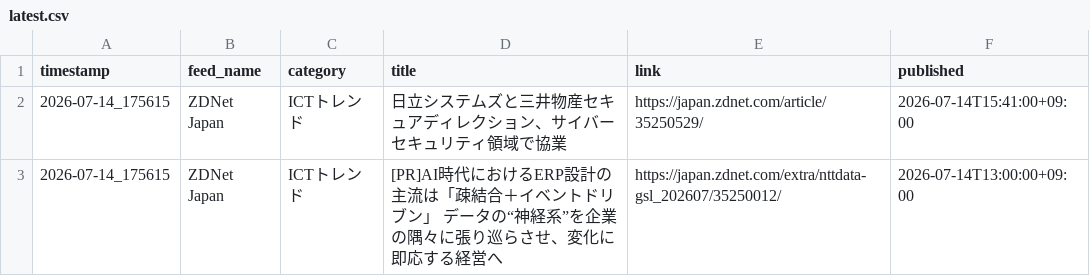
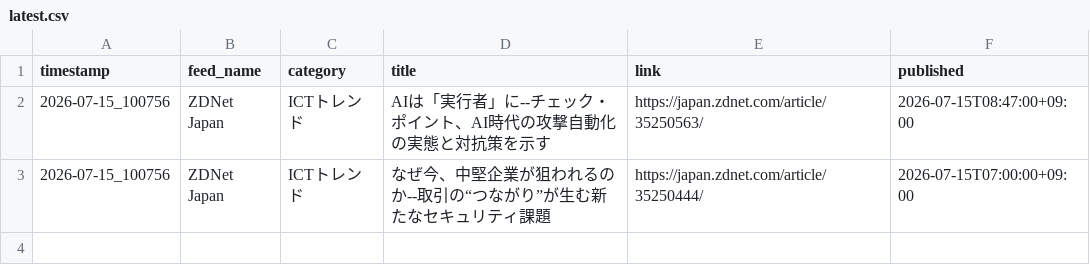
Before and after one commit to Keita50/rss_monitor, a CSV file: data/latest.csv, drawn as a sheet.

```diff
--- a/data/latest.csv
+++ b/data/latest.csv
@@ -1,3 +1,3 @@
 timestamp,feed_name,category,title,link,published
-2026-07-14_175615,ZDNet Japan,ICTトレンド,日立システムズと三井物産セキュアディレクション、サイバーセキュリティ領域で協業,https://japan.zdnet.com/article/35250529/,2026-07-14T15:41:00+09:00
-2026-07-14_175615,ZDNet Japan,ICTトレンド,[PR]AI時代におけるERP設計の主流は「疎結合＋イベントドリブン」 データの“神経系”を企業の隅々に張り巡らさせ、変化に即応する経営へ,https://japan.zdnet.com/extra/nttdata-gsl_202607/35250012/,2026-07-14T13:00:00+09:00
+2026-07-15_100756,ZDNet Japan,ICTトレンド,AIは「実行者」に--チェック・ポイント、AI時代の攻撃自動化の実態と対抗策を示す,https://japan.zdnet.com/article/35250563/,2026-07-15T08:47:00+09:00
+2026-07-15_100756,ZDNet Japan,ICTトレンド,なぜ今、中堅企業が狙われるのか--取引の“つながり”が生む新たなセキュリティ課題,https://japan.zdnet.com/article/35250444/,2026-07-15T07:00:00+09:00
```
Also changed, not shown: 2 other files.
